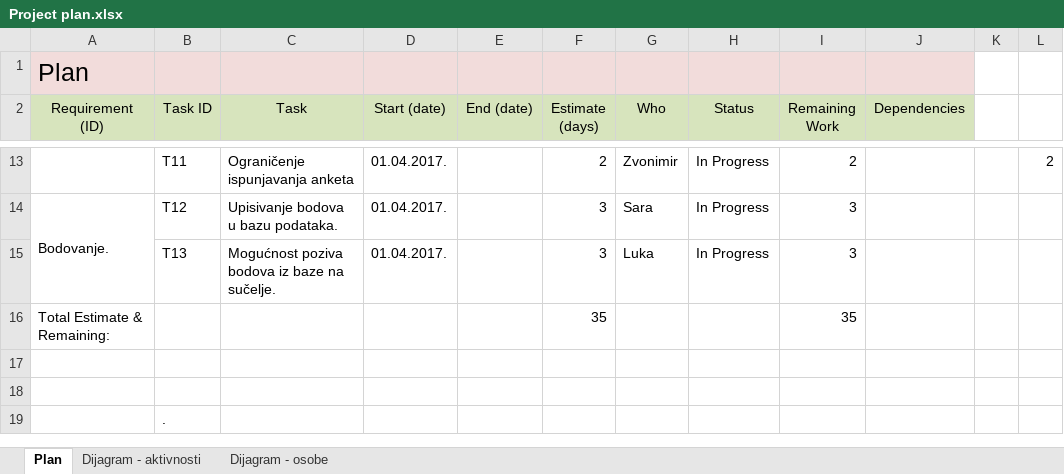
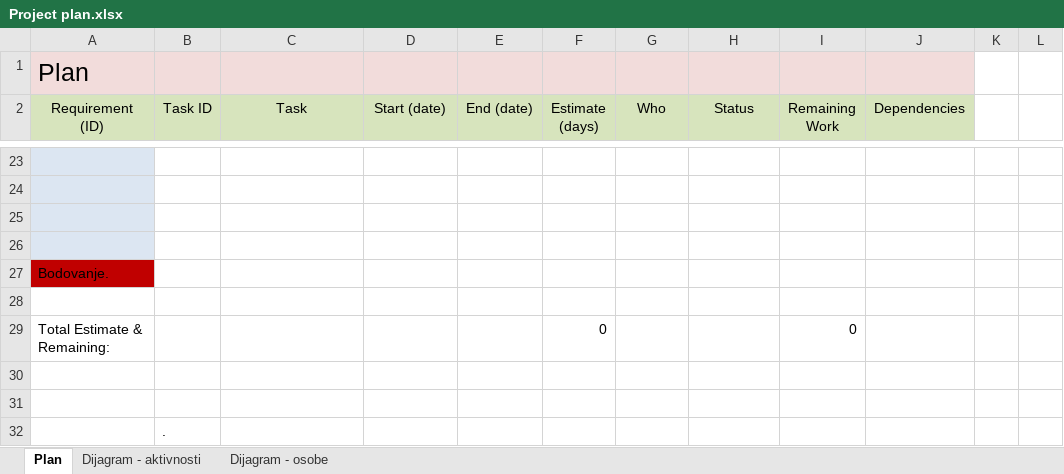
Before and after one commit to qentiz13/Hello-world, an Excel workbook: Project plan.xlsx, sheet Plan, drawn as a sheet; only a part is shown, gaps mark what is left out; values as stored, in another font and other column widths than the file's, no borders; removed rows and columns are numbered as before the commit, all else as after; the diff covers the shown part only; the diff names each change by its address in the sheet, - before the commit and + after, or states it on an @@ line.

```diff
--- a/Project plan.xlsx (sheet Plan)
+++ b/Project plan.xlsx (sheet Plan)
-A23:A25 fill: none
+A23:A25 fill: #DCE6F2
-row 23:  | T11 | Ograničenje ispunjavanja anketa | 01.04.2017. |  | 2 | Zvonimir | In Progress | 2 |  |  | 2
+row 23: (empty)
-row 24: Bodovanje. | T12 | Upisivanje bodova u bazu podataka. | 01.04.2017. |  | 3 | Sara | In Progress | 3
+row 24: (empty)
-A14:A15 merged
-row 25:  | T13 | Mogućnost poziva bodova iz baze na sučelje. | 01.04.2017. |  | 3 | Luka | In Progress | 3
+row 25: (empty)
+row 26: (empty)
+row 27: Bodovanje.
+row 28: (empty)
-F29 (Estimate (days)): 35
+F29 (Estimate (days)): 0
-I29 (Remaining Work): 35
+I29 (Remaining Work): 0
```
Also changed, not shown: 10 added rows, 71 edited cells, cell formats and merged cells elsewhere in this sheet.
